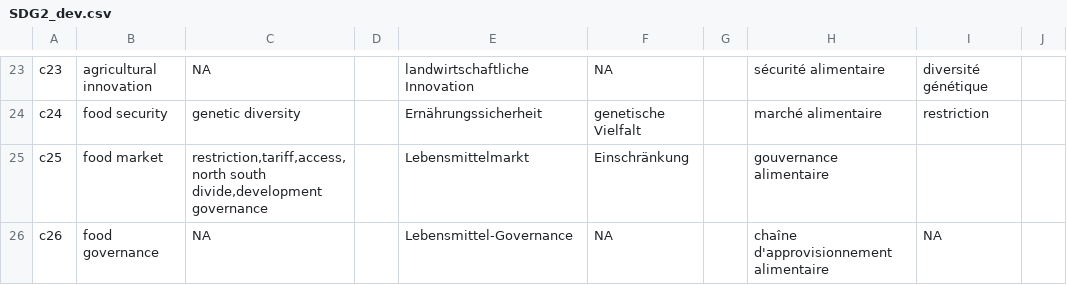
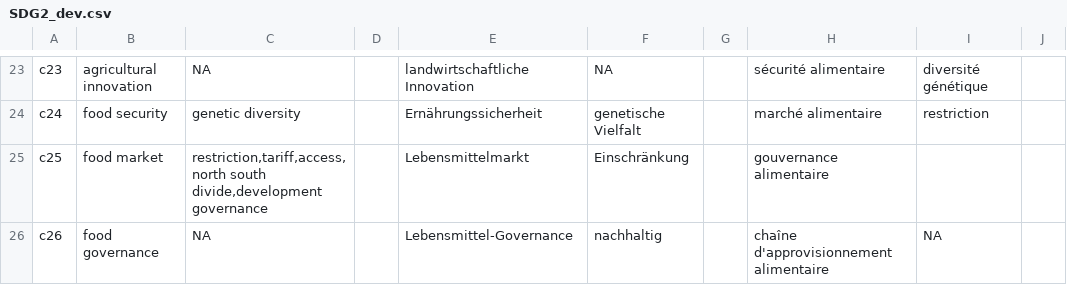
Before and after one commit to sustainability-zhaw/keywords, a CSV file: data/sdgs/SDG2_dev.csv, drawn as a sheet; only a part is shown, gaps mark what is left out; the diff covers the shown part only; the diff names each change by its address in the sheet, - before the commit and + after, or states it on an @@ line.

Commit message:
Update SDG2_dev.csv

```diff
--- a/data/sdgs/SDG2_dev.csv
+++ b/data/sdgs/SDG2_dev.csv
-F26: NA
+F26: nachhaltig
```
Also changed, not shown: 8 edited cells elsewhere in this file.
